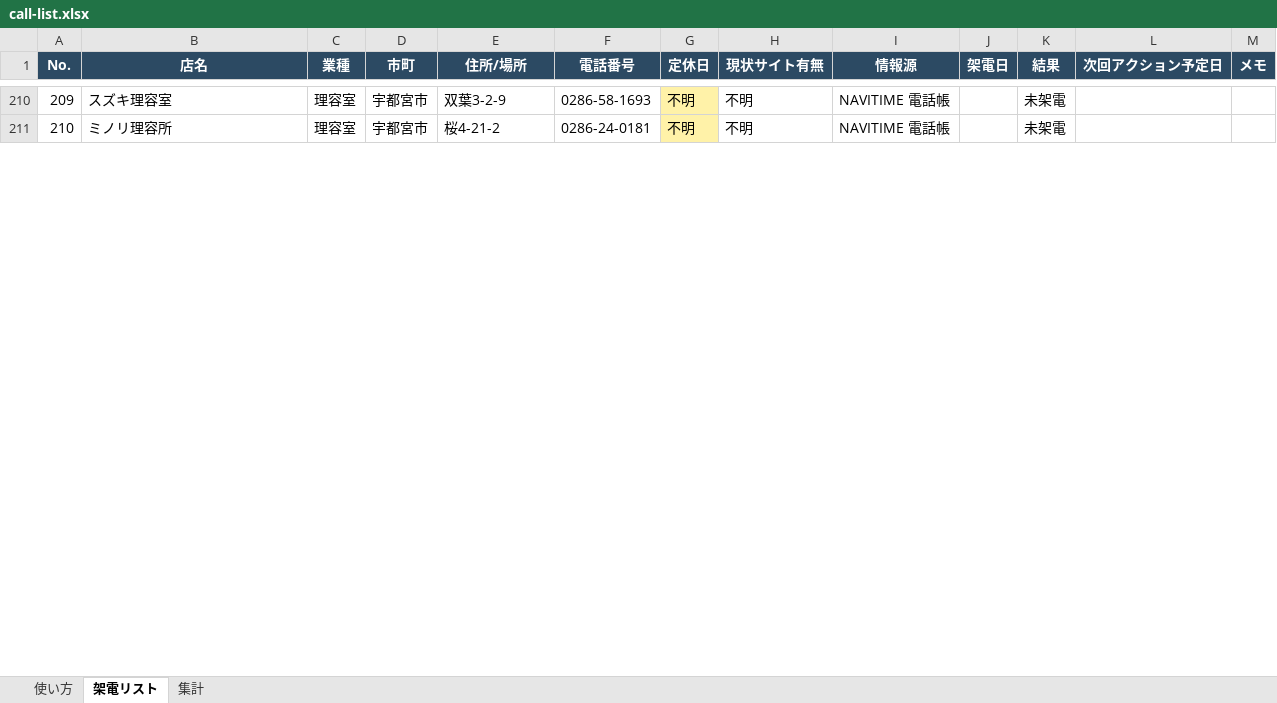
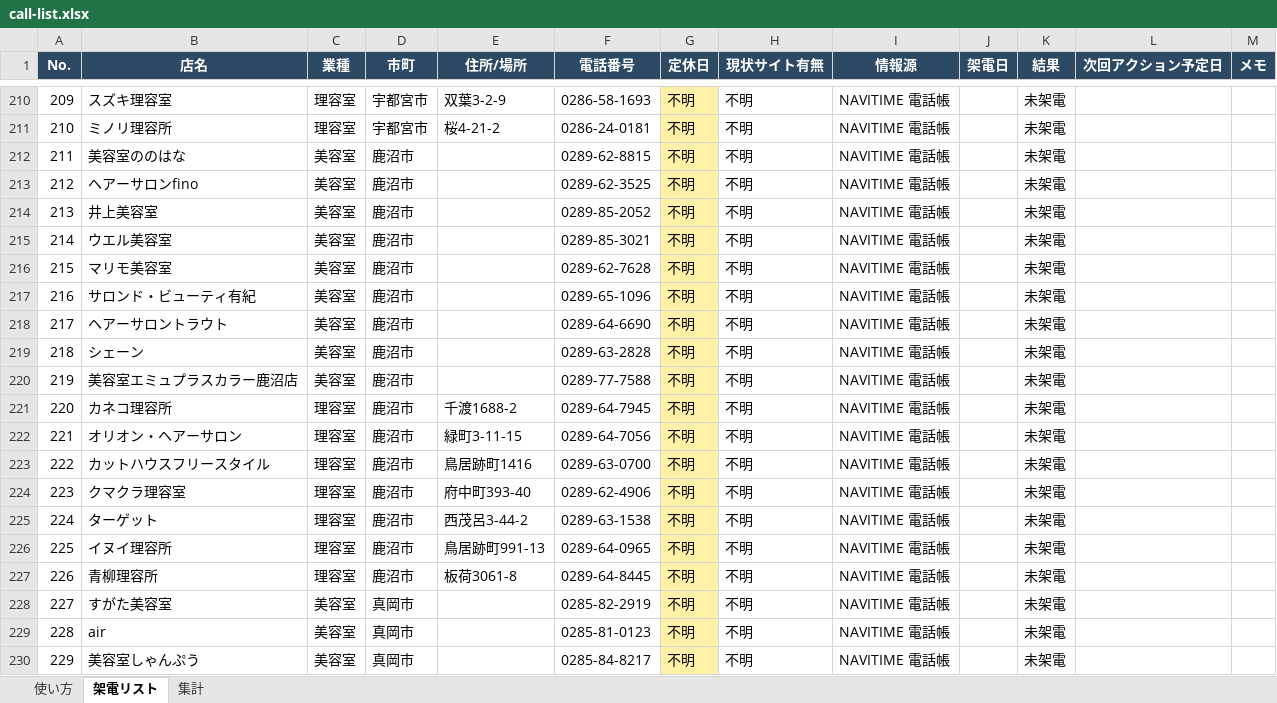
Before and after one commit to makrh11web-gif/-, an Excel workbook: projects/tel-appo/call-list.xlsx, sheet 架電リスト, drawn as a sheet; only a part is shown, gaps mark what is left out; values as stored, in another font and other column widths than the file's, no borders; the diff covers the shown part only; the diff names each change by its address in the sheet, - before the commit and + after, or states it on an @@ line.

```diff
--- a/projects/tel-appo/call-list.xlsx (sheet 架電リスト)
+++ b/projects/tel-appo/call-list.xlsx (sheet 架電リスト)
+row 212: 211 | 美容室ののはな | 美容室 | 鹿沼市 |  | 0289-62-8815 | 不明 | 不明 | NAVITIME 電話帳 |  | 未架電
+row 213: 212 | ヘアーサロンfino | 美容室 | 鹿沼市 |  | 0289-62-3525 | 不明 | 不明 | NAVITIME 電話帳 |  | 未架電
+row 214: 213 | 井上美容室 | 美容室 | 鹿沼市 |  | 0289-85-2052 | 不明 | 不明 | NAVITIME 電話帳 |  | 未架電
+row 215: 214 | ウエル美容室 | 美容室 | 鹿沼市 |  | 0289-85-3021 | 不明 | 不明 | NAVITIME 電話帳 |  | 未架電
+row 216: 215 | マリモ美容室 | 美容室 | 鹿沼市 |  | 0289-62-7628 | 不明 | 不明 | NAVITIME 電話帳 |  | 未架電
+row 217: 216 | サロンド・ビューティ有紀 | 美容室 | 鹿沼市 |  | 0289-65-1096 | 不明 | 不明 | NAVITIME 電話帳 |  | 未架電
+row 218: 217 | ヘアーサロントラウト | 美容室 | 鹿沼市 |  | 0289-64-6690 | 不明 | 不明 | NAVITIME 電話帳 |  | 未架電
+row 219: 218 | シェーン | 美容室 | 鹿沼市 |  | 0289-63-2828 | 不明 | 不明 | NAVITIME 電話帳 |  | 未架電
+row 220: 219 | 美容室エミュプラスカラー鹿沼店 | 美容室 | 鹿沼市 |  | 0289-77-7588 | 不明 | 不明 | NAVITIME 電話帳 |  | 未架電
+row 221: 220 | カネコ理容所 | 理容室 | 鹿沼市 | 千渡1688-2 | 0289-64-7945 | 不明 | 不明 | NAVITIME 電話帳 |  | 未架電
+row 222: 221 | オリオン・ヘアーサロン | 理容室 | 鹿沼市 | 緑町3-11-15 | 0289-64-7056 | 不明 | 不明 | NAVITIME 電話帳 |  | 未架電
+row 223: 222 | カットハウスフリースタイル | 理容室 | 鹿沼市 | 鳥居跡町1416 | 0289-63-0700 | 不明 | 不明 | NAVITIME 電話帳 |  | 未架電
+row 224: 223 | クマクラ理容室 | 理容室 | 鹿沼市 | 府中町393-40 | 0289-62-4906 | 不明 | 不明 | NAVITIME 電話帳 |  | 未架電
+row 225: 224 | ターゲット | 理容室 | 鹿沼市 | 西茂呂3-44-2 | 0289-63-1538 | 不明 | 不明 | NAVITIME 電話帳 |  | 未架電
+row 226: 225 | イヌイ理容所 | 理容室 | 鹿沼市 | 鳥居跡町991-13 | 0289-64-0965 | 不明 | 不明 | NAVITIME 電話帳 |  | 未架電
+row 227: 226 | 青柳理容所 | 理容室 | 鹿沼市 | 板荷3061-8 | 0289-64-8445 | 不明 | 不明 | NAVITIME 電話帳 |  | 未架電
+row 228: 227 | すがた美容室 | 美容室 | 真岡市 |  | 0285-82-2919 | 不明 | 不明 | NAVITIME 電話帳 |  | 未架電
+row 229: 228 | air | 美容室 | 真岡市 |  | 0285-81-0123 | 不明 | 不明 | NAVITIME 電話帳 |  | 未架電
+row 230: 229 | 美容室しゃんぷう | 美容室 | 真岡市 |  | 0285-84-8217 | 不明 | 不明 | NAVITIME 電話帳 |  | 未架電
```
Also changed, not shown: 164 added rows and row numbers in column A elsewhere in this sheet, sheet 集計, 1 other file.
